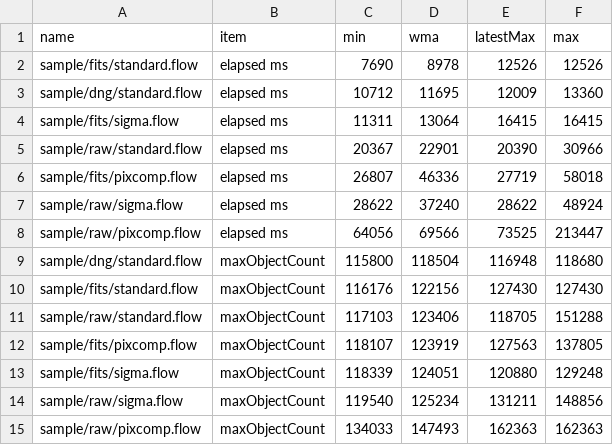
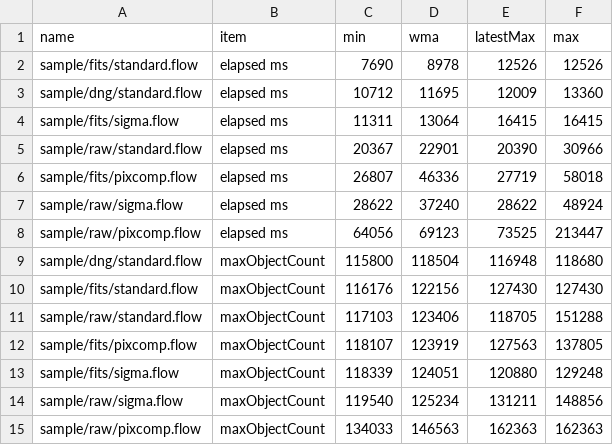
Before and after one commit to Masa-gh1/HoshinoNe, a CSV file: record_8GB_256px_32768_8.csv, drawn as a sheet.

```diff
--- a/record_8GB_256px_32768_8.csv
+++ b/record_8GB_256px_32768_8.csv
@@ -7,3 +7,3 @@ sample/fits/pixcomp.flow,elapsed ms,26807,46336,27719,58018
 sample/raw/sigma.flow,elapsed ms,28622,37240,28622,48924
-sample/raw/pixcomp.flow,elapsed ms,64056,69566,73525,213447
+sample/raw/pixcomp.flow,elapsed ms,64056,69123,73525,213447
 sample/dng/standard.flow,maxObjectCount,115800,118504,116948,118680
@@ -14,2 +14,2 @@ sample/fits/sigma.flow,maxObjectCount,118339,124051,120880,129248
 sample/raw/sigma.flow,maxObjectCount,119540,125234,131211,148856
-sample/raw/pixcomp.flow,maxObjectCount,134033,147493,162363,162363
+sample/raw/pixcomp.flow,maxObjectCount,134033,146563,162363,162363
```
Also changed, not shown: 1 other file.
